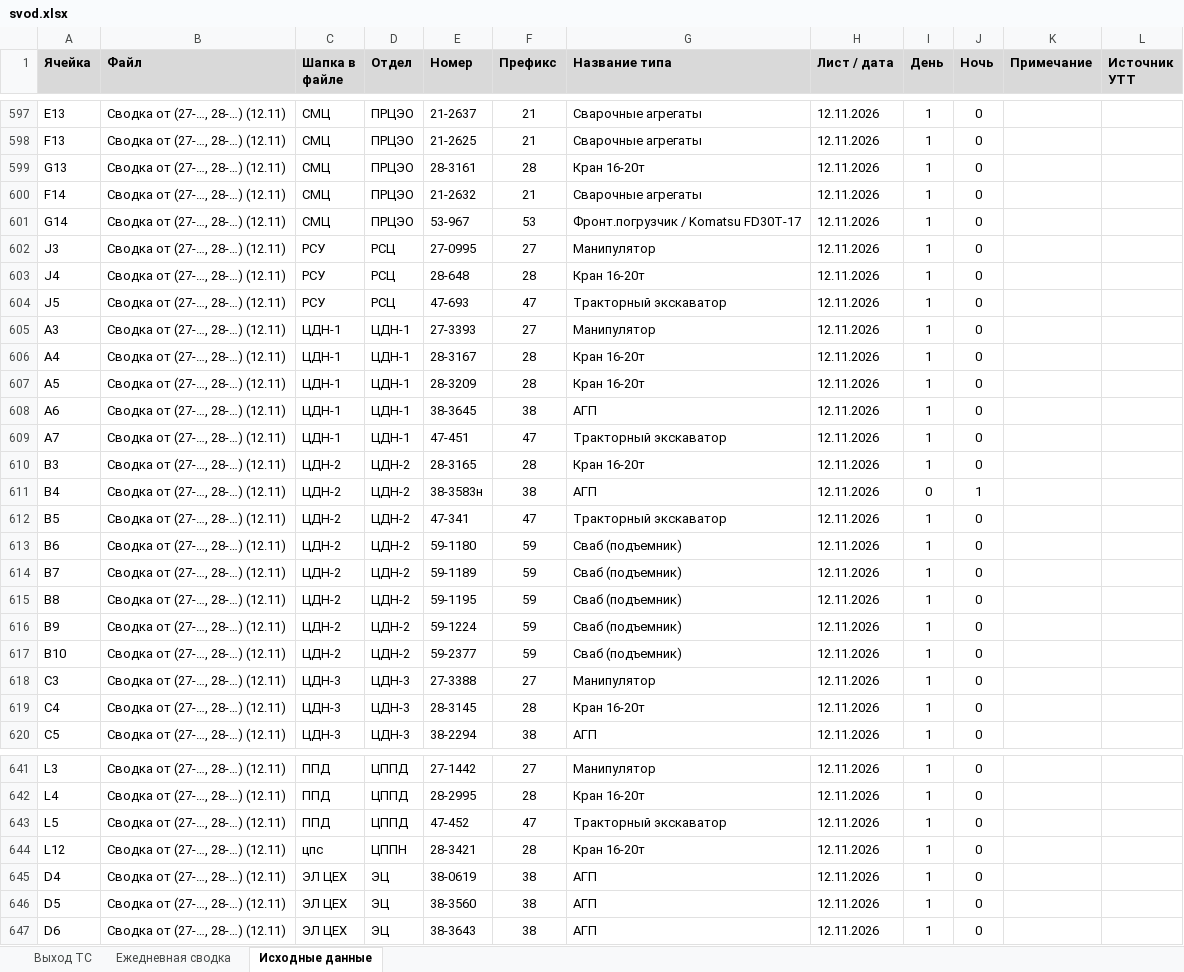
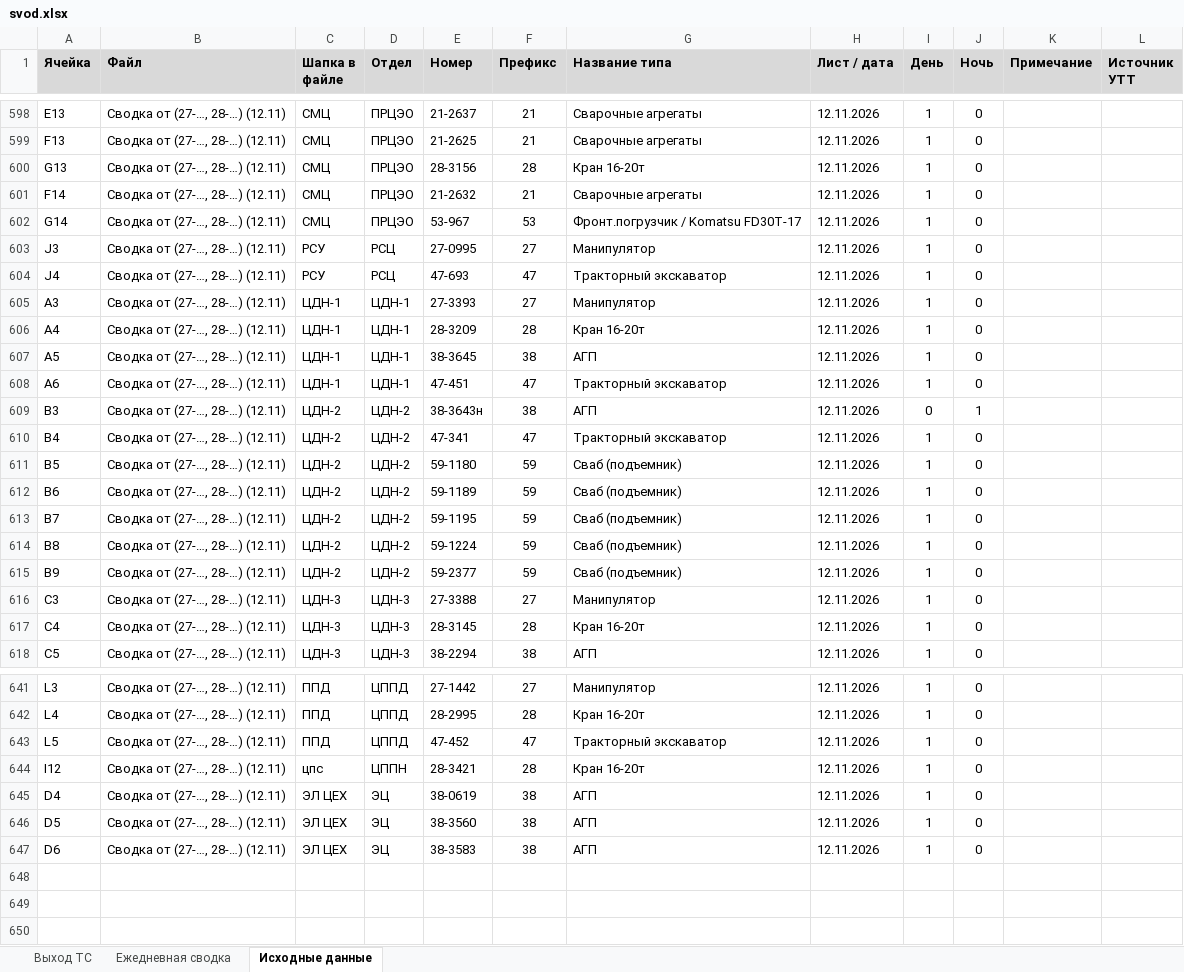
Before and after one commit to aura2889/summary, an Excel workbook: archive/2026-11-12/svod.xlsx, sheet Исходные данные, drawn as a sheet; only a part is shown, gaps mark what is left out; values as stored, in another font and other column widths than the file's, no borders; charts and pictures not drawn; removed rows and columns are numbered as before the commit, all else as after; the diff covers the shown part only; the diff names each change by its address in the sheet, - before the commit and + after, or states it on an @@ line.

```diff
--- a/archive/2026-11-12/svod.xlsx (sheet Исходные данные)
+++ b/archive/2026-11-12/svod.xlsx (sheet Исходные данные)
-E600 (Номер): 28-3161
+E600 (Номер): 28-3156
-E604 (Номер): 28-648
+E604 (Номер): 47-693
-F604 (Префикс): 28
+F604 (Префикс): 47
-G604 (Название типа): Кран 16-20т
+G604 (Название типа): Тракторный экскаватор
-row 604: J5 | Сводка от (27-…, 28-…) (12.11) | РСУ | РСЦ | 47-693 | 47 | Тракторный экскаватор | 12.11.2026 | 1 | 0
-E606 (Номер): 28-3167
+E606 (Номер): 28-3209
-row 607: A5 | Сводка от (27-…, 28-…) (12.11) | ЦДН-1 | ЦДН-1 | 28-3209 | 28 | Кран 16-20т | 12.11.2026 | 1 | 0
-A607 (Ячейка): A6
+A607 (Ячейка): A5
-A608 (Ячейка): A7
+A608 (Ячейка): A6
-E609 (Номер): 28-3165
+E609 (Номер): 38-3643н
-F609 (Префикс): 28
+F609 (Префикс): 38
-G609 (Название типа): Кран 16-20т
+G609 (Название типа): АГП
-I609 (День): 1
+I609 (День): 0
-J609 (Ночь): 0
+J609 (Ночь): 1
-E610 (Номер): 38-3583н
+E610 (Номер): 47-341
-F610 (Префикс): 38
+F610 (Префикс): 47
-G610 (Название типа): АГП
+G610 (Название типа): Тракторный экскаватор
-I610 (День): 0
+I610 (День): 1
-J610 (Ночь): 1
+J610 (Ночь): 0
-E611 (Номер): 47-341
+E611 (Номер): 59-1180
-F611 (Префикс): 47
+F611 (Префикс): 59
-G611 (Название типа): Тракторный экскаватор
+G611 (Название типа): Сваб (подъемник)
-E612 (Номер): 59-1180
+E612 (Номер): 59-1189
-E613 (Номер): 59-1189
+E613 (Номер): 59-1195
-E614 (Номер): 59-1195
+E614 (Номер): 59-1224
-E615 (Номер): 59-1224
+E615 (Номер): 59-2377
-row 617: B10 | Сводка от (27-…, 28-…) (12.11) | ЦДН-2 | ЦДН-2 | 59-2377 | 59 | Сваб (подъемник) | 12.11.2026 | 1 | 0
-A644 (Ячейка): L12
+A644 (Ячейка): I12
-E647 (Номер): 38-3643
+E647 (Номер): 38-3583
```
Also changed, not shown: 4 added rows, 1 removed row and 32 edited cells elsewhere in this sheet, sheet Ежедневная сводка, sheet Выход ТС, raw/BUS.xlsx, raw/SVOD.xlsx, 7 other files.
